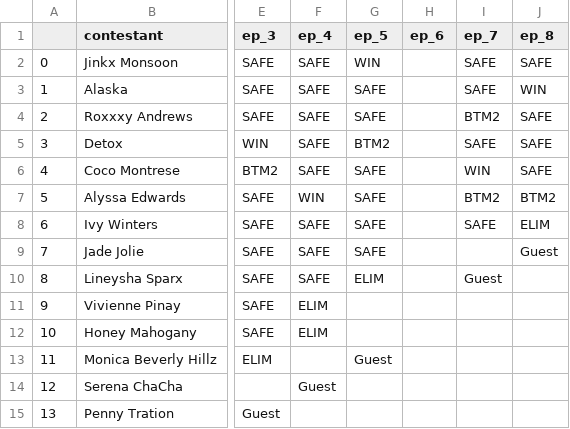
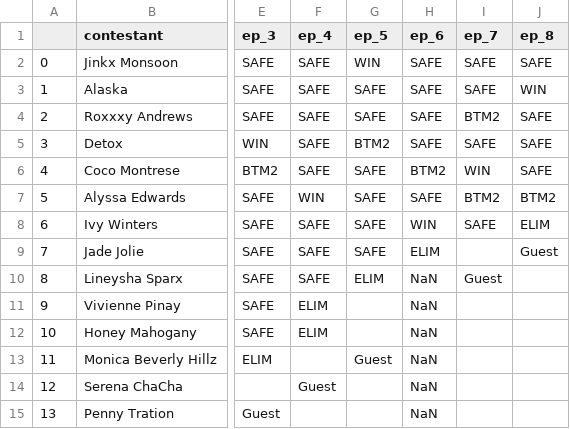
Before and after one commit to nichung/rpdr, a CSV file: data/results.csv, drawn as a sheet; only a part is shown, gaps mark what is left out; the diff names each change by its address in the sheet, - before the commit and + after, or states it on an @@ line.

Commit message:
corrected results.csv, need to refine still

```diff
--- a/data/results.csv
+++ b/data/results.csv
-H2:H5 (ep_6): (empty)
+H2:H5 (ep_6): SAFE
-H6 (ep_6): (empty)
+H6 (ep_6): BTM2
-H7 (ep_6): (empty)
+H7 (ep_6): SAFE
-H8 (ep_6): (empty)
+H8 (ep_6): WIN
-H9 (ep_6): (empty)
+H9 (ep_6): ELIM
-H10:H15 (ep_6): (empty)
+H10:H15 (ep_6): NaN
```
